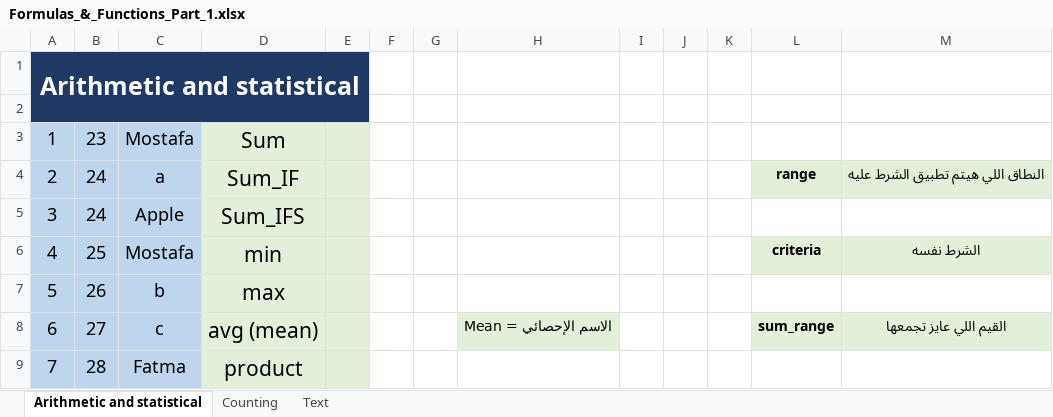
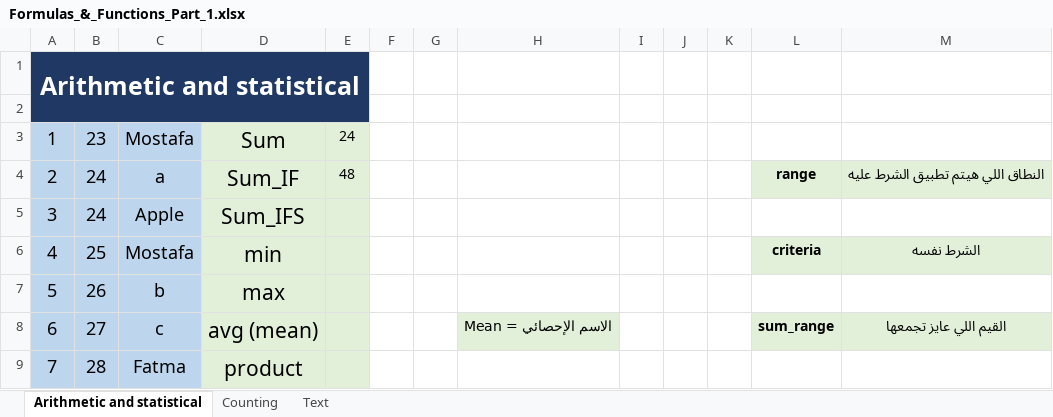
Before and after one commit to Sohila-Khaled-Abbas/COURSE-EXCEL-ZERO-TO-HERO, an Excel workbook: 11_Demos_and_Workbooks/03_Formulas_and_Functions/Formulas_&_Functions_Part_1.xlsx, sheet Arithmetic and statistical, drawn as a sheet; only a part is shown; values as stored, in another font and other column widths than the file's, no borders; charts and pictures not drawn; the diff names each change by its address in the sheet, - before the commit and + after, or states it on an @@ line.

Commit message:
feat(auto-sync): update 11_Demos_and_Workbooks\03_Formulas_and_Functions [2026-09-29 01:44:53]

```diff
--- a/11_Demos_and_Workbooks/03_Formulas_and_Functions/Formulas_&_Functions_Part_1.xlsx (sheet Arithmetic and statistical)
+++ b/11_Demos_and_Workbooks/03_Formulas_and_Functions/Formulas_&_Functions_Part_1.xlsx (sheet Arithmetic and statistical)
-E3: (empty)
+E3: 24
-E4: (empty)
+E4: 48
```
